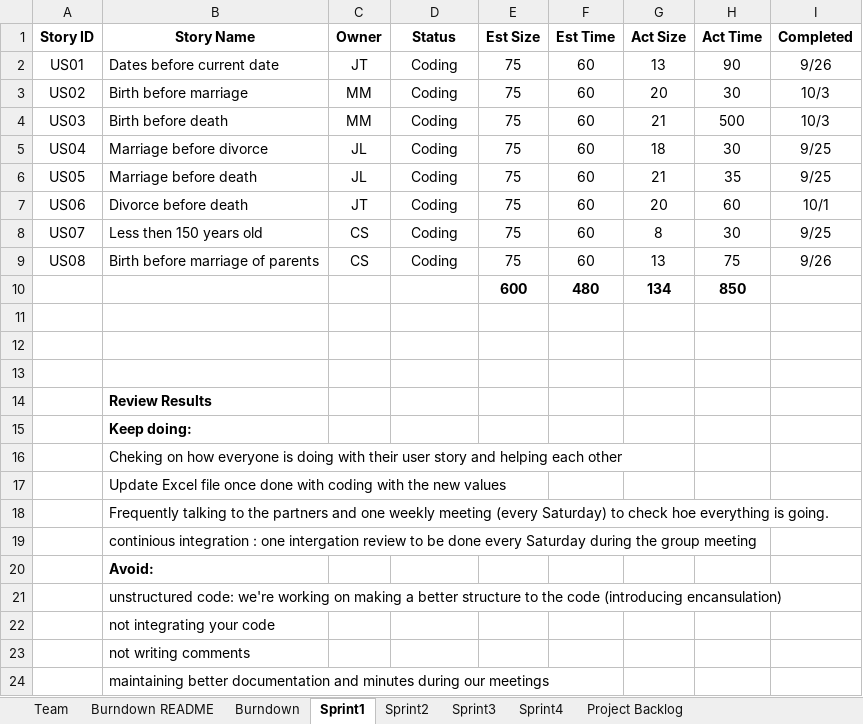
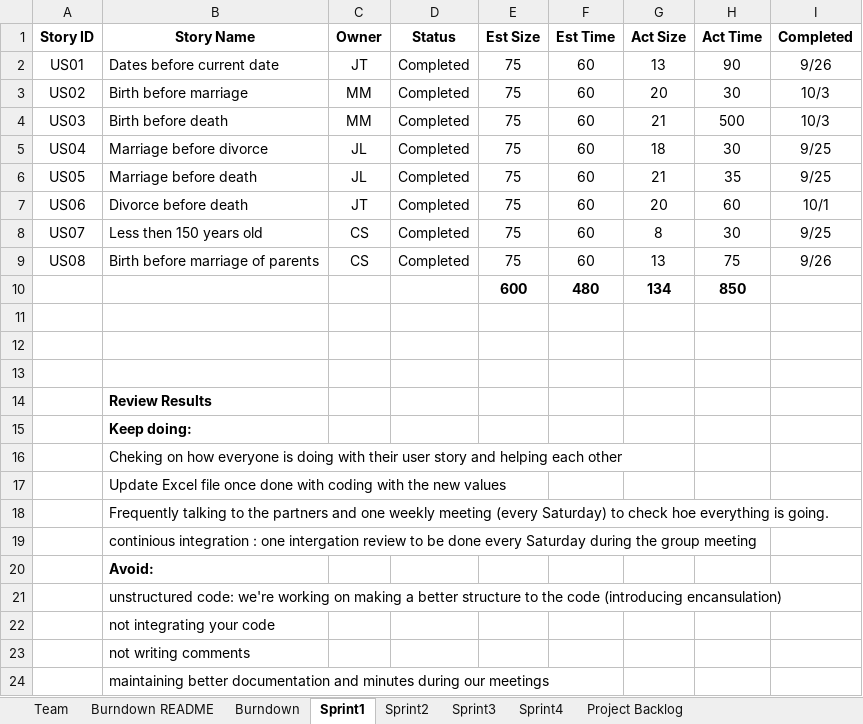
Before and after one commit to jtraweek/555, an Excel workbook: Documentation/Team_M2JC_Report.xlsx, sheet Sprint1, drawn as a sheet; values as stored, in another font and other column widths than the file's, no borders; 1 other sheet too large or unreadable and not compared; the diff names each change by its address in the sheet, - before the commit and + after, or states it on an @@ line.

```diff
--- a/Documentation/Team_M2JC_Report.xlsx (sheet Sprint1)
+++ b/Documentation/Team_M2JC_Report.xlsx (sheet Sprint1)
-D2:D9 (Status): Coding
+D2:D9 (Status): Completed
```
Also changed, not shown: sheet Project Backlog, sheet Sprint3, charts or pictures.
